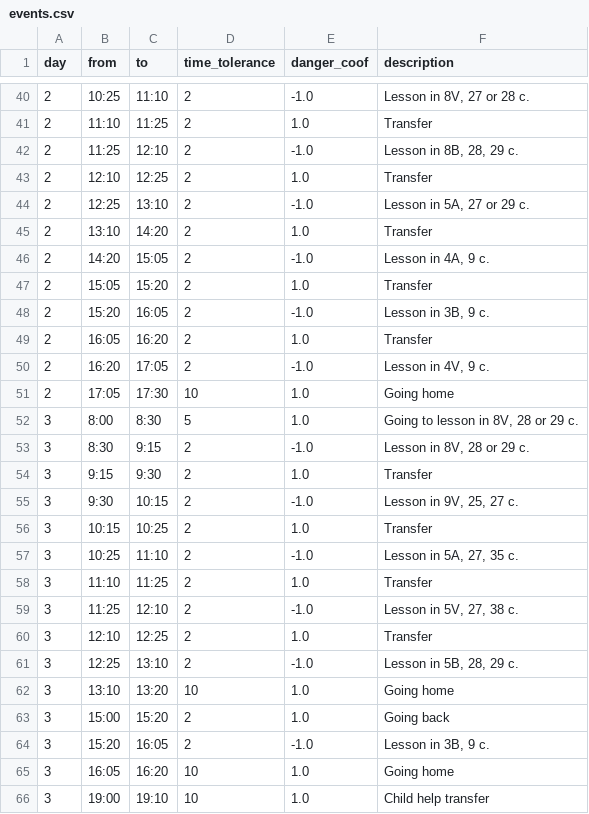
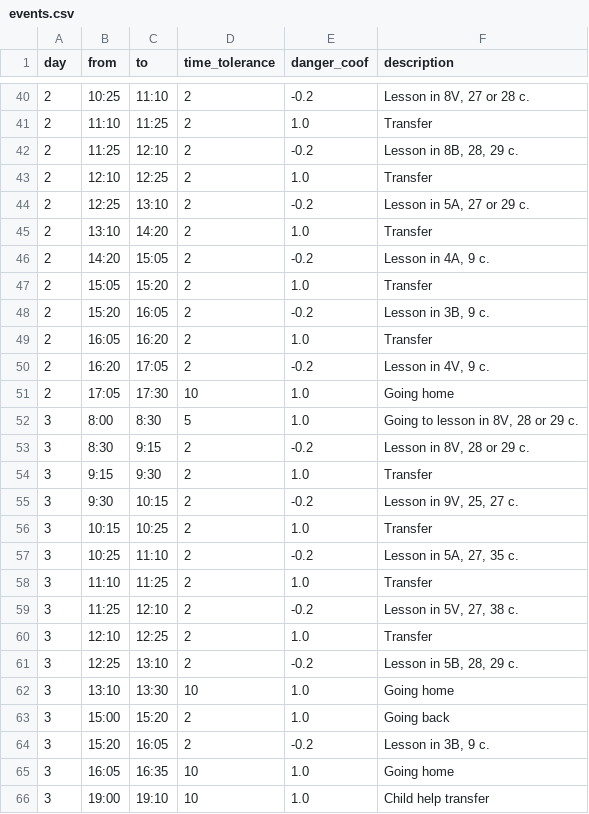
Before and after one commit to SavinTop/Smoke, a CSV file: events.csv, drawn as a sheet; only a part is shown, gaps mark what is left out; the diff covers the shown part only.

```diff
--- a/events.csv
+++ b/events.csv
@@ -40,27 +40,27 @@ day," from"," to"," time_tolerance"," danger_coof"," description"
-2,"10:25","11:10","2","-1.0","Lesson in 8V, 27 or 28 c."
+2,"10:25","11:10","2","-0.2","Lesson in 8V, 27 or 28 c."
 2,"11:10","11:25","2","1.0","Transfer"
-2,"11:25","12:10","2","-1.0","Lesson in 8B, 28, 29 c."
+2,"11:25","12:10","2","-0.2","Lesson in 8B, 28, 29 c."
 2,"12:10","12:25","2","1.0","Transfer"
-2,"12:25","13:10","2","-1.0","Lesson in 5A, 27 or 29 c."
+2,"12:25","13:10","2","-0.2","Lesson in 5A, 27 or 29 c."
 2,"13:10 ","14:20","2","1.0","Transfer"
-2,"14:20","15:05","2","-1.0","Lesson in 4A, 9 c."
+2,"14:20","15:05","2","-0.2","Lesson in 4A, 9 c."
 2,"15:05","15:20","2","1.0","Transfer"
-2,"15:20","16:05","2","-1.0","Lesson in 3B, 9 c."
+2,"15:20","16:05","2","-0.2","Lesson in 3B, 9 c."
 2,"16:05","16:20","2","1.0","Transfer"
-2,"16:20","17:05","2","-1.0","Lesson in 4V, 9 c."
+2,"16:20","17:05","2","-0.2","Lesson in 4V, 9 c."
 2,"17:05","17:30","10","1.0","Going home"
 3,"8:00","8:30","5","1.0","Going to lesson in 8V, 28 or 29 c."
-3,"8:30","9:15","2","-1.0","Lesson in 8V, 28 or 29 c."
+3,"8:30","9:15","2","-0.2","Lesson in 8V, 28 or 29 c."
 3,"9:15","9:30","2","1.0","Transfer"
-3,"9:30","10:15","2","-1.0","Lesson in 9V, 25, 27 c."
+3,"9:30","10:15","2","-0.2","Lesson in 9V, 25, 27 c."
 3,"10:15","10:25","2","1.0","Transfer"
-3,"10:25","11:10","2","-1.0","Lesson in 5A, 27, 35 c."
+3,"10:25","11:10","2","-0.2","Lesson in 5A, 27, 35 c."
 3,"11:10","11:25","2","1.0","Transfer"
-3,"11:25","12:10","2","-1.0","Lesson in 5V, 27, 38 c."
+3,"11:25","12:10","2","-0.2","Lesson in 5V, 27, 38 c."
 3,"12:10","12:25","2","1.0","Transfer"
-3,"12:25","13:10","2","-1.0","Lesson in 5B, 28, 29 c."
-3,"13:10 ","13:20","10","1.0","Going home "
+3,"12:25","13:10","2","-0.2","Lesson in 5B, 28, 29 c."
+3,"13:10 ","13:30","10","1.0","Going home "
 3,"15:00","15:20","2","1.0","Going back"
-3,"15:20","16:05","2","-1.0","Lesson in 3B, 9 c."
-3,"16:05","16:20","10","1.0","Going home"
+3,"15:20","16:05","2","-0.2","Lesson in 3B, 9 c."
+3,"16:05","16:35","10","1.0","Going home"
 3,"19:00","19:10","10","1.0","Child help transfer"
```
Also changed, not shown: 26 edited cells elsewhere in this file, 1 other file.
